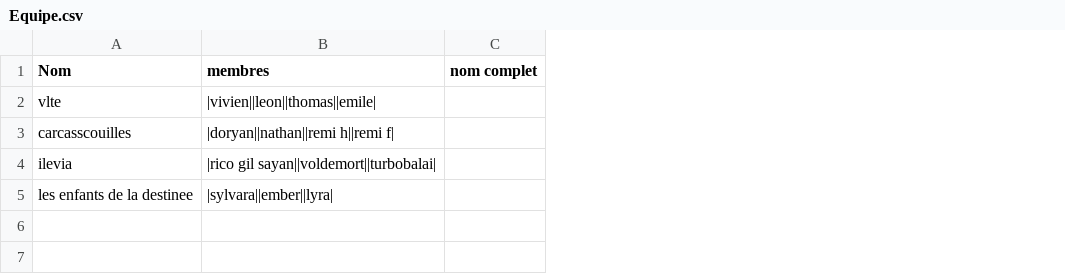
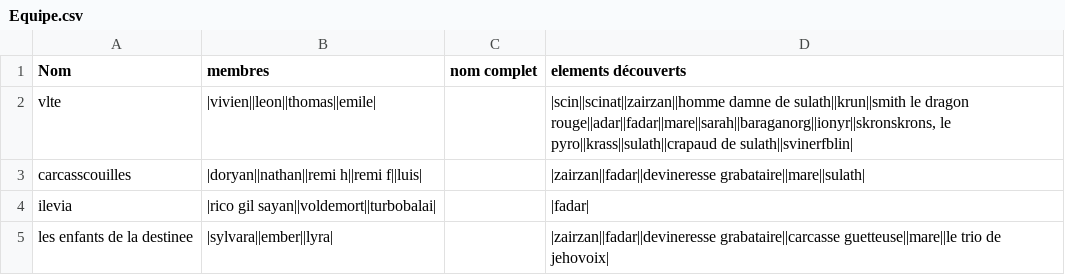
Before and after one commit to EmileLevast/DarkSoulManager, a CSV file: src/jvmMain/resources/Equipe.csv, drawn as a sheet; the diff names each change by its address in the sheet, - before the commit and + after, or states it on an @@ line.

```diff
--- a/src/jvmMain/resources/Equipe.csv
+++ b/src/jvmMain/resources/Equipe.csv
+column D (elements découverts), rows 2-5: |scin||scinat||zairzan||homme damne de sulath||krun||smith le dragon rouge||adar||fadar||mare||sarah||baraganorg||ionyr||skronskrons, le pyro||krass||sulath||crapaud de sulath||svinerfblin| | |zairzan||fadar||devineresse grabataire||mare||sulath| | |fadar| | |zairzan||fadar||devineresse grabataire||carcasse guetteuse||mare||le trio de jehovoix|
-B3 (membres): |doryan||nathan||remi h||remi f|
+B3 (membres): |doryan||nathan||remi h||remi f||luis|
```
Also changed, not shown: src/jvmMain/resources/Arme.csv, src/jvmMain/resources/Joueur.csv, 3 other files.
